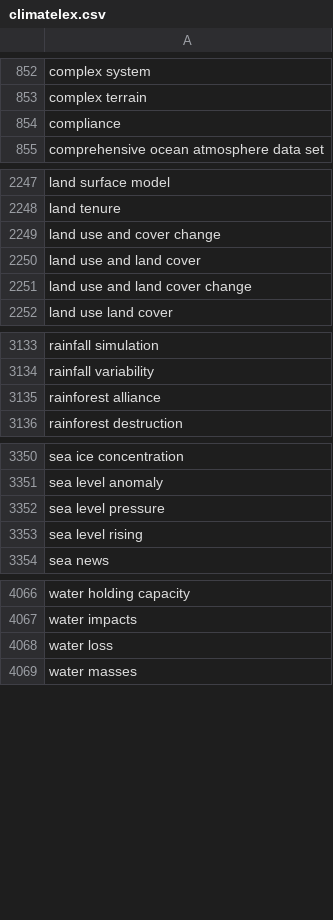
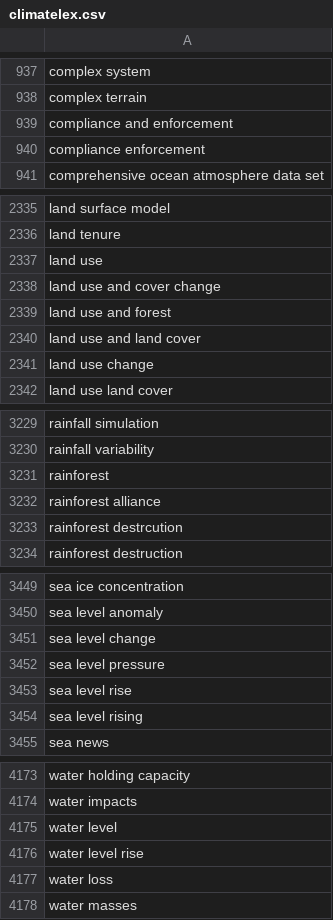
Before and after one commit to randomizedai/tweetstorm, a CSV file: data/climatelex.csv, drawn as a sheet; only a part is shown, gaps mark what is left out; the diff covers the shown part only.

```diff
--- a/data/climatelex.csv
+++ b/data/climatelex.csv
@@ -853,3 +938,4 @@ complex system
 complex terrain
-compliance
+compliance and enforcement
+compliance enforcement
 comprehensive ocean atmosphere data set
@@ -2248,5 +2336,7 @@ land surface model
 land tenure
+land use
 land use and cover change
+land use and forest
 land use and land cover
-land use and land cover change
+land use change
 land use land cover
@@ -3134,3 +3230,5 @@ rainfall simulation
 rainfall variability
+rainforest
 rainforest alliance
+rainforest destrcution
 rainforest destruction
@@ -3351,3 +3450,5 @@ sea ice concentration
 sea level anomaly
+sea level change
 sea level pressure
+sea level rise
 sea level rising
@@ -4067,2 +4174,4 @@ water holding capacity
 water impacts
+water level
+water level rise
 water loss
```
Also changed, not shown: 105 added rows, 4 removed rows, 10 moved rows and 1 edited cell elsewhere in this file, 1 other file.
